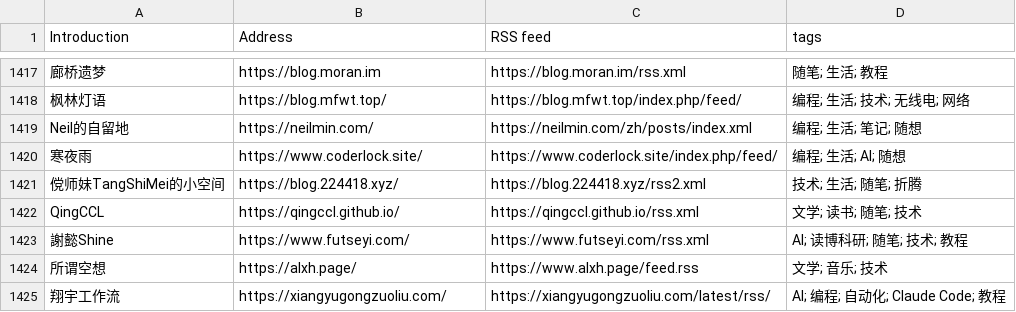
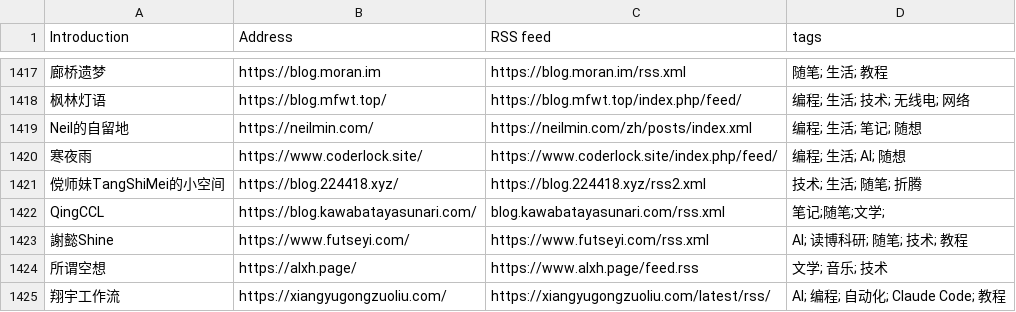
Before and after one commit to timqian/chinese-independent-blogs, a CSV file: blogs-original.csv, drawn as a sheet; only a part is shown, gaps mark what is left out.

Commit message:
更新网址

```diff
--- a/blogs-original.csv
+++ b/blogs-original.csv
@@ -1421,3 +1421,3 @@ Neil的自留地, https://neilmin.com/, https://neilmin.com/zh/posts/index.xml,
 傥师妹TangShiMei的小空间, https://blog.224418.xyz/, https://blog.224418.xyz/rss2.xml, 技术; 生活; 随笔; 折腾
-QingCCL, https://qingccl.github.io/, https://qingccl.github.io/rss.xml, 文学; 读书; 随笔; 技术
+QingCCL, https://blog.kawabatayasunari.com/, blog.kawabatayasunari.com/rss.xml, 笔记;随笔;文学;
 謝懿Shine, https://www.futseyi.com/, https://www.futseyi.com/rss.xml, AI; 读博科研; 随笔; 技术; 教程
```
